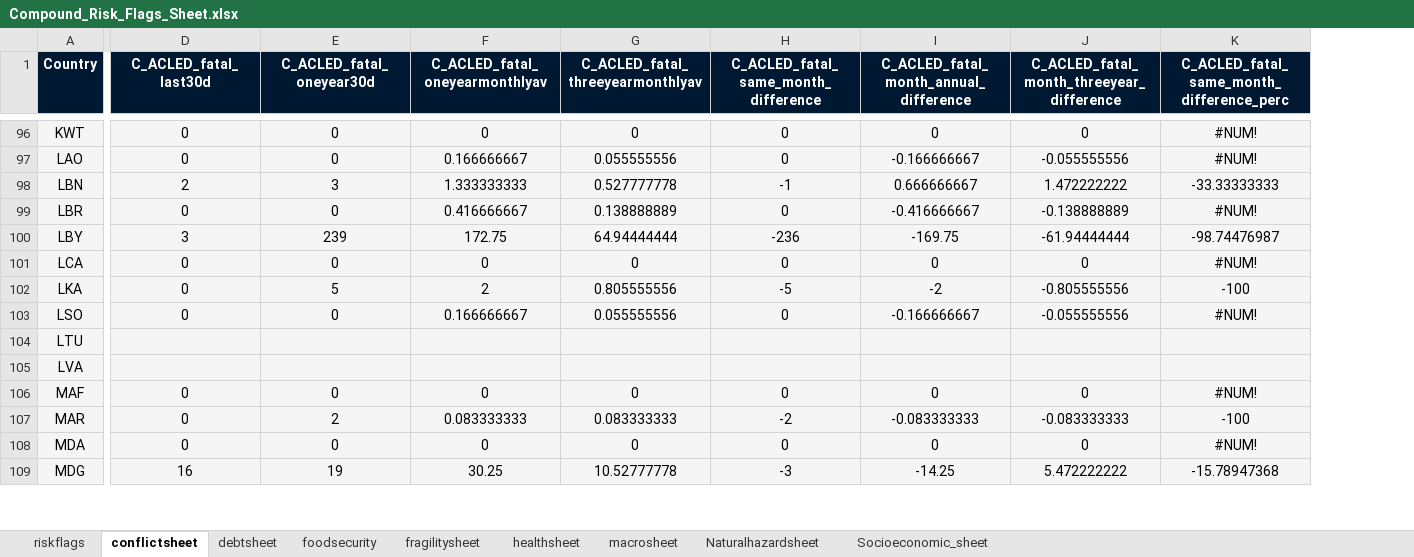
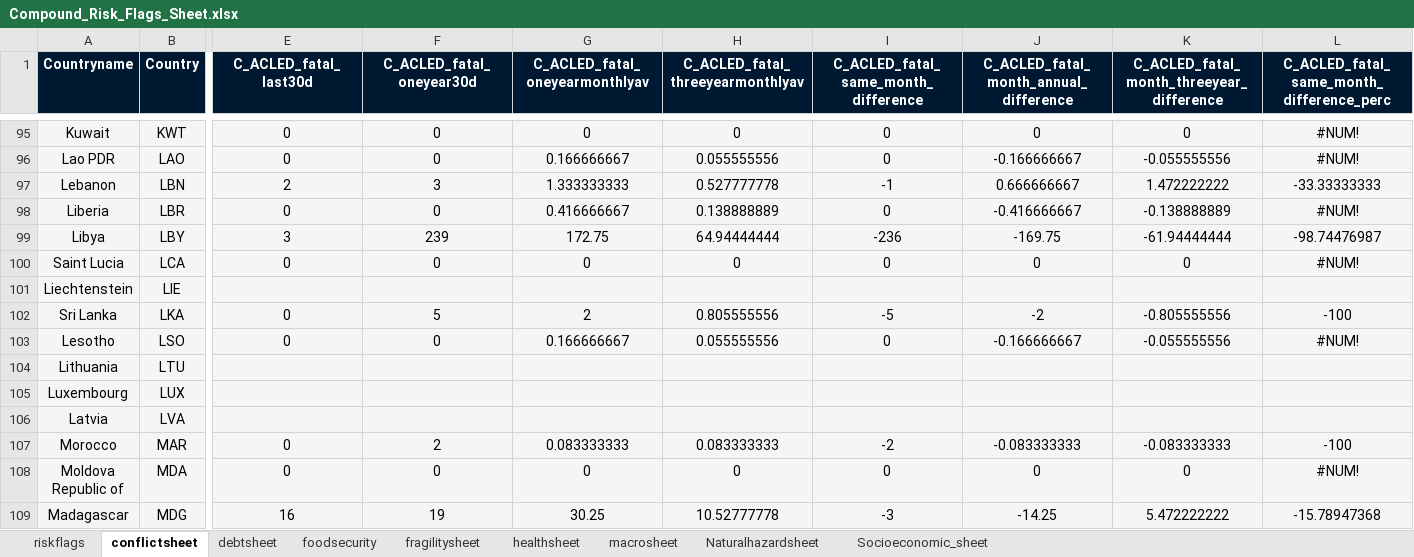
Before and after one commit to ljonestz/compoundriskdata, an Excel workbook: Risk_sheets/Compound_Risk_Flags_Sheet.xlsx, sheet conflictsheet, drawn as a sheet; only a part is shown, gaps mark what is left out; values as stored, in another font and other column widths than the file's, no borders; conditional formats not drawn; removed rows and columns are numbered as before the commit, all else as after; rows hold the shown columns only; the diff covers the shown part only; the diff names each change by its address in the sheet, - before the commit and + after, or states it on an @@ line.

Commit message:
Country update

```diff
--- a/Risk_sheets/Compound_Risk_Flags_Sheet.xlsx (sheet conflictsheet)
+++ b/Risk_sheets/Compound_Risk_Flags_Sheet.xlsx (sheet conflictsheet)
+column A (Countryname), rows 95-100: Kuwait | Lao PDR | Lebanon | Liberia | Libya | Saint Lucia; rows 102-104: Sri Lanka | Lesotho | Lithuania; rows 106-109: Latvia | Morocco | Moldova Republic of | Madagascar
+row 101: Liechtenstein | LIE
+row 105: Luxembourg | LUX
-row 106: MAF | 0 | 0 | 0 | 0 | 0 | 0 | 0 | #NUM!
```
Also changed, not shown: 19 added rows and 19 removed rows elsewhere in this sheet, sheet riskflags, 11 other files.
